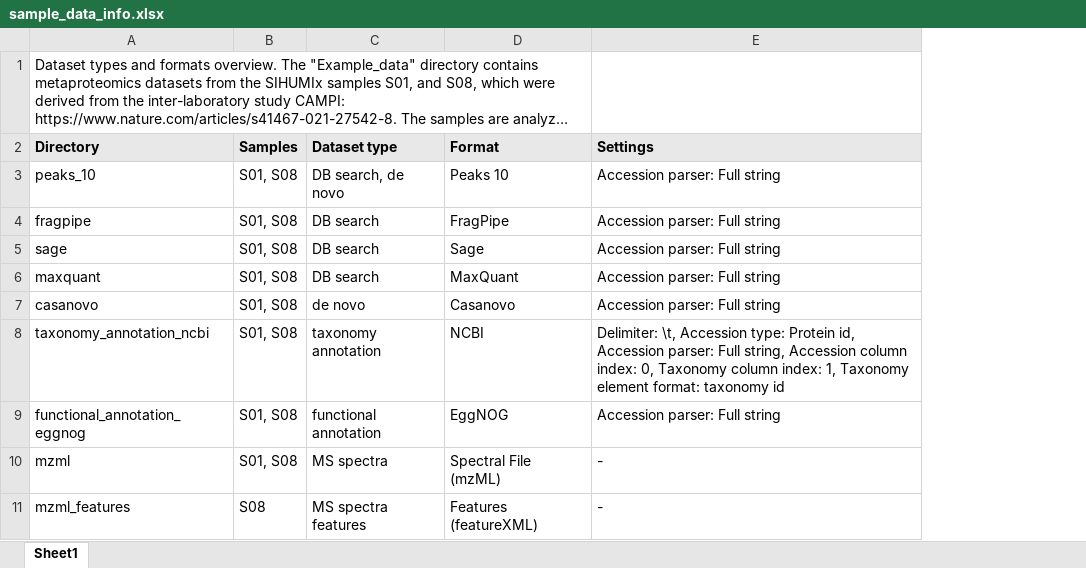
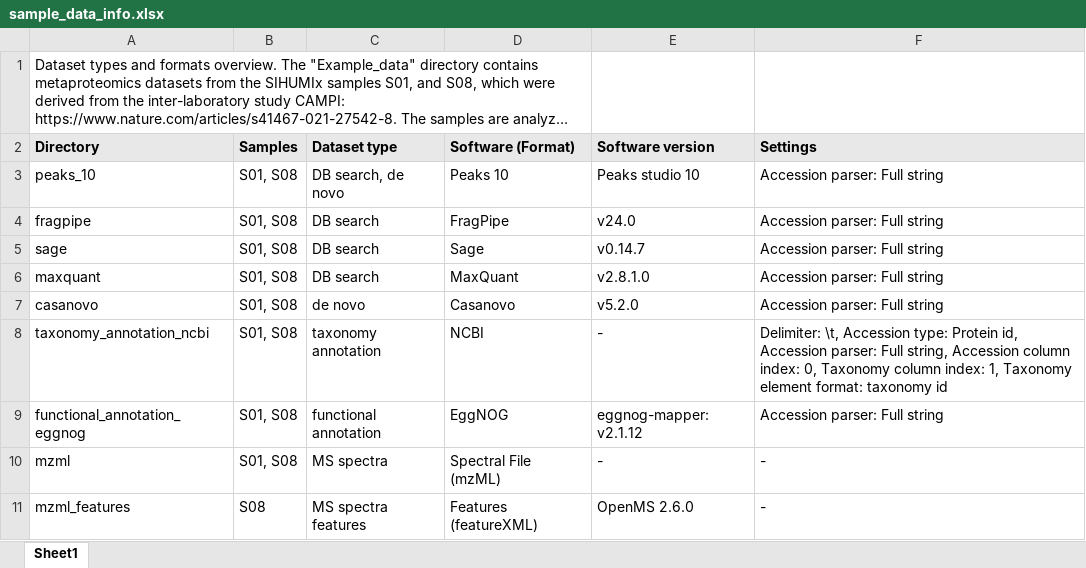
Before and after one commit to RamonZwaan/metapepview, an Excel workbook: example_data/sample_data_info.xlsx, sheet Sheet1, drawn as a sheet; long unchanged cells end in …; values as stored, in another font and other column widths than the file's, no borders; the diff names each change by its address in the sheet, - before the commit and + after, or states it on an @@ line.

Commit message:
Added software versions to sample table

```diff
--- a/example_data/sample_data_info.xlsx (sheet Sheet1)
+++ b/example_data/sample_data_info.xlsx (sheet Sheet1)
+column E (Software version), rows 3-11: Peaks studio 10 | v24.0 | v0.14.7 | v2.8.1.0 | v5.2.0 | - | eggnog-mapper: v2.1.12 | - | OpenMS 2.6.0
-D2: Format
+D2: Software (Format)
```
